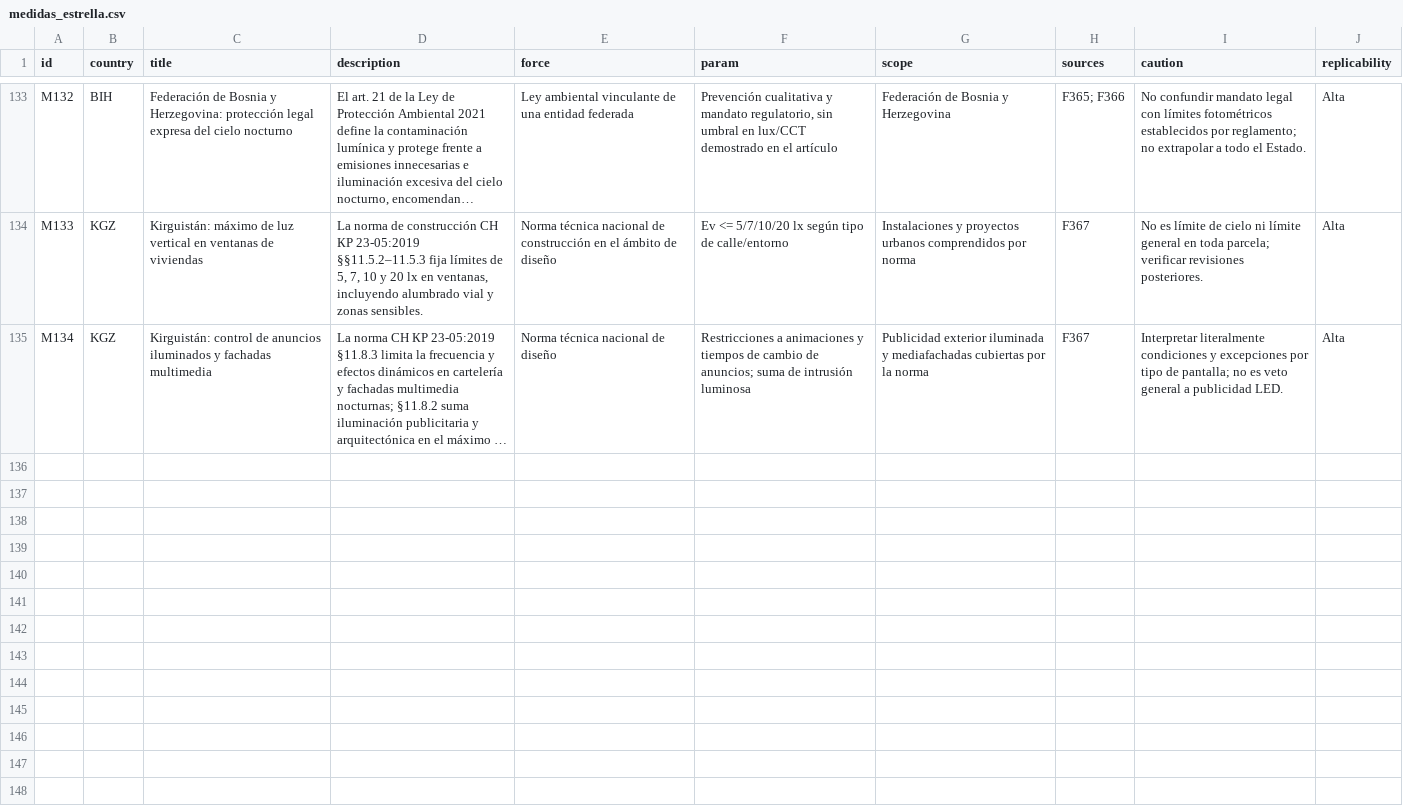
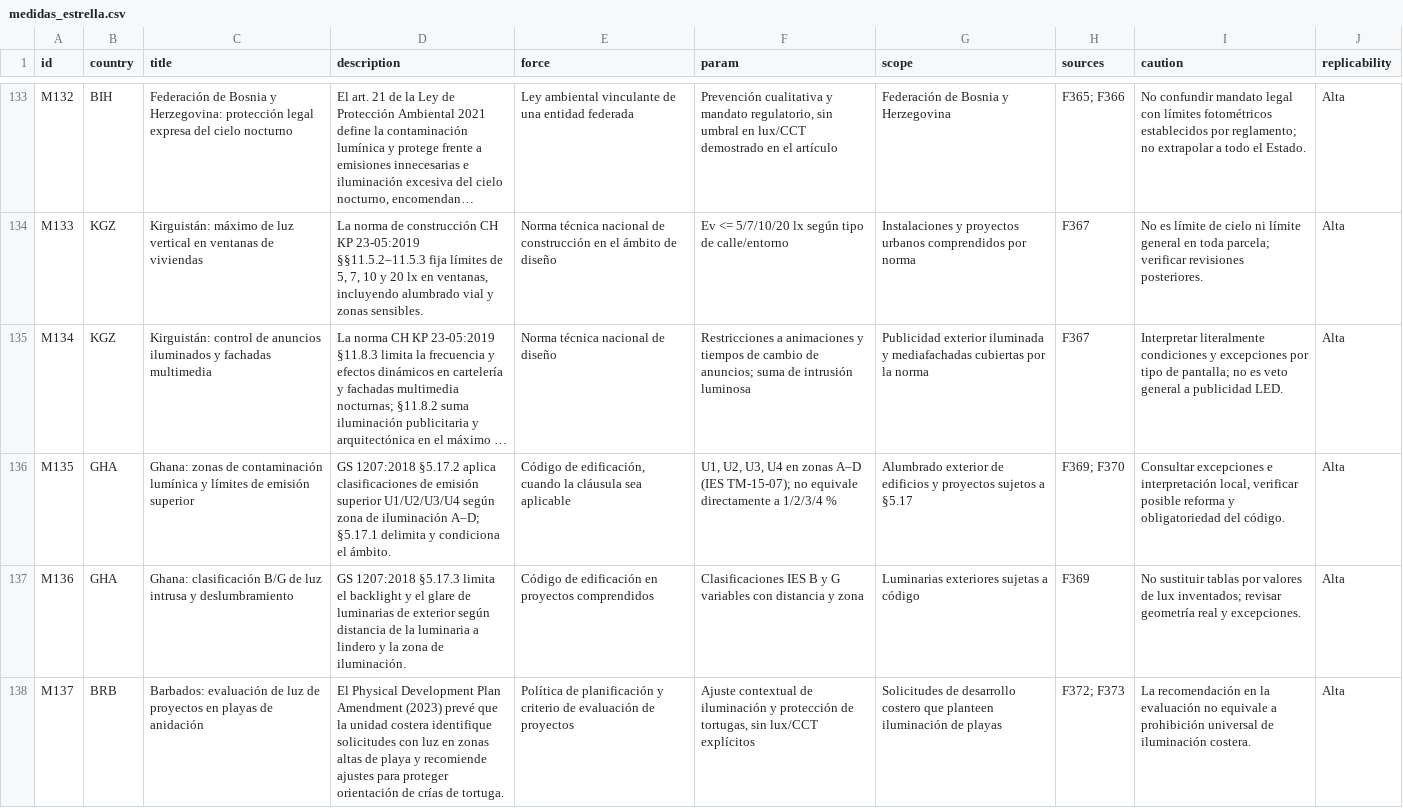
Before and after one commit to pmisson/atlas-luz-nocturna, a CSV file: data/medidas_estrella.csv, drawn as a sheet; only a part is shown, gaps mark what is left out; long unchanged cells end in …; the diff names each change by its address in the sheet, - before the commit and + after, or states it on an @@ line.

Commit message:
Actualizar CSV inventario a 113 países

```diff
--- a/data/medidas_estrella.csv
+++ b/data/medidas_estrella.csv
+row 136: M135 | GHA | Ghana: zonas de contaminación lumínica y límites de emisión superior | GS 1207:2018 §5.17.2 aplica clasificaciones de emisión superior U1/U2/U3/U4 según zona de iluminación A–D; §5.17.1 delimita y condiciona el ámbito. | Código de edificación, cuando la cláusula sea aplicable | U1, U2, U3, U4 en zonas A–D (IES TM-15-07); no equivale directamente a 1/2/3/4 % | Alumbrado exterior de edificios y proyectos sujetos a §5.17 | F369; F370 | Consultar excepciones e interpretación local, verificar posible reforma y obligatoriedad del código. | Alta
+row 137: M136 | GHA | Ghana: clasificación B/G de luz intrusa y deslumbramiento | GS 1207:2018 §5.17.3 limita el backlight y el glare de luminarias de exterior según distancia de la luminaria a lindero y la zona de iluminación. | Código de edificación en proyectos comprendidos | Clasificaciones IES B y G variables con distancia y zona | Luminarias exteriores sujetas a código | F369 | No sustituir tablas por valores de lux inventados; revisar geometría real y excepciones. | Alta
+row 138: M137 | BRB | Barbados: evaluación de luz de proyectos en playas de anidación | El Physical Development Plan Amendment (2023) prevé que la unidad costera identifique solicitudes con luz en zonas altas de playa y recomiende ajustes para proteger orientación de crías de tortuga. | Política de planificación y criterio de evaluación de proyectos | Ajuste contextual de iluminación y protección de tortugas, sin lux/CCT explícitos | Solicitudes de desarrollo costero que planteen iluminación de playas | F372; F373 | La recomendación en la evaluación no equivale a prohibición universal de iluminación costera. | Alta
```
